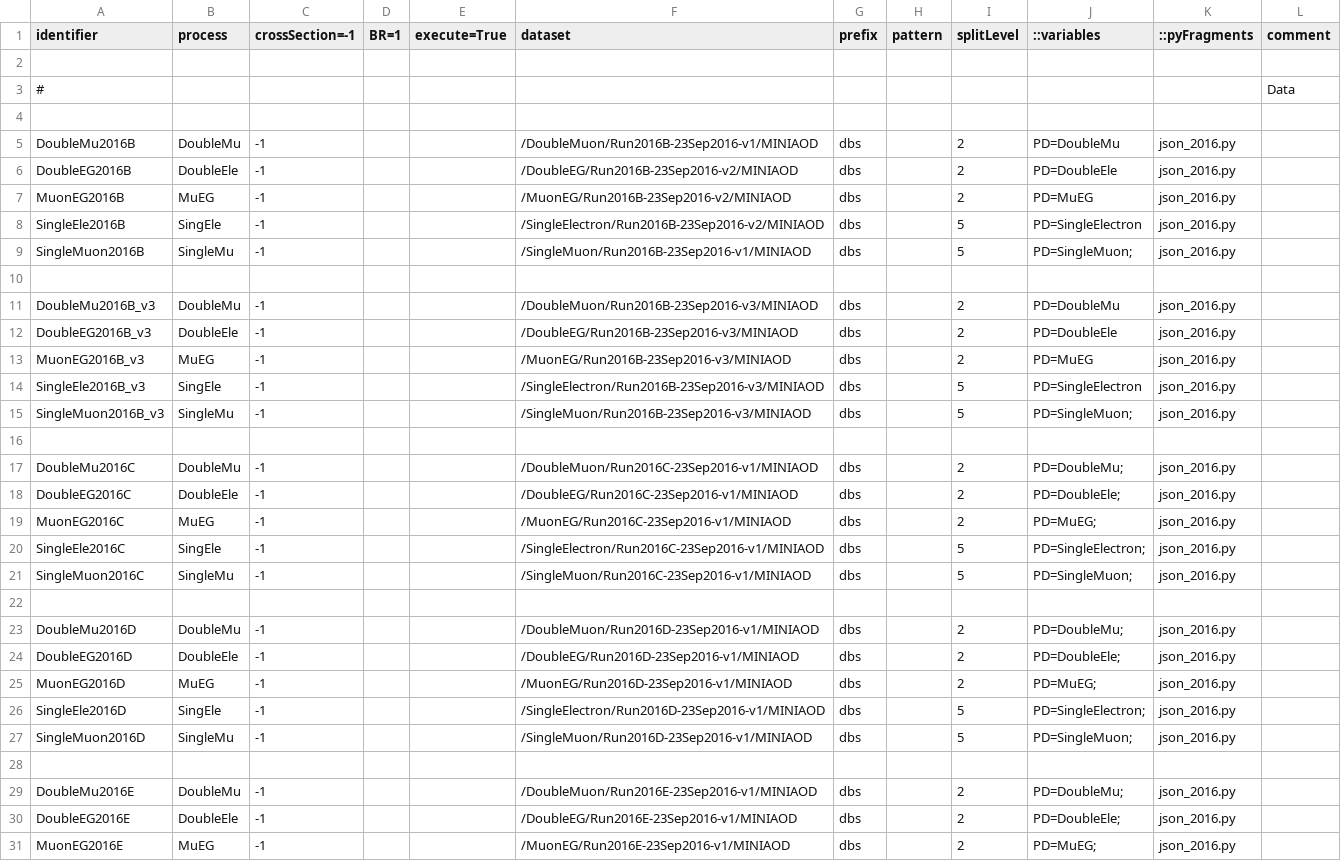
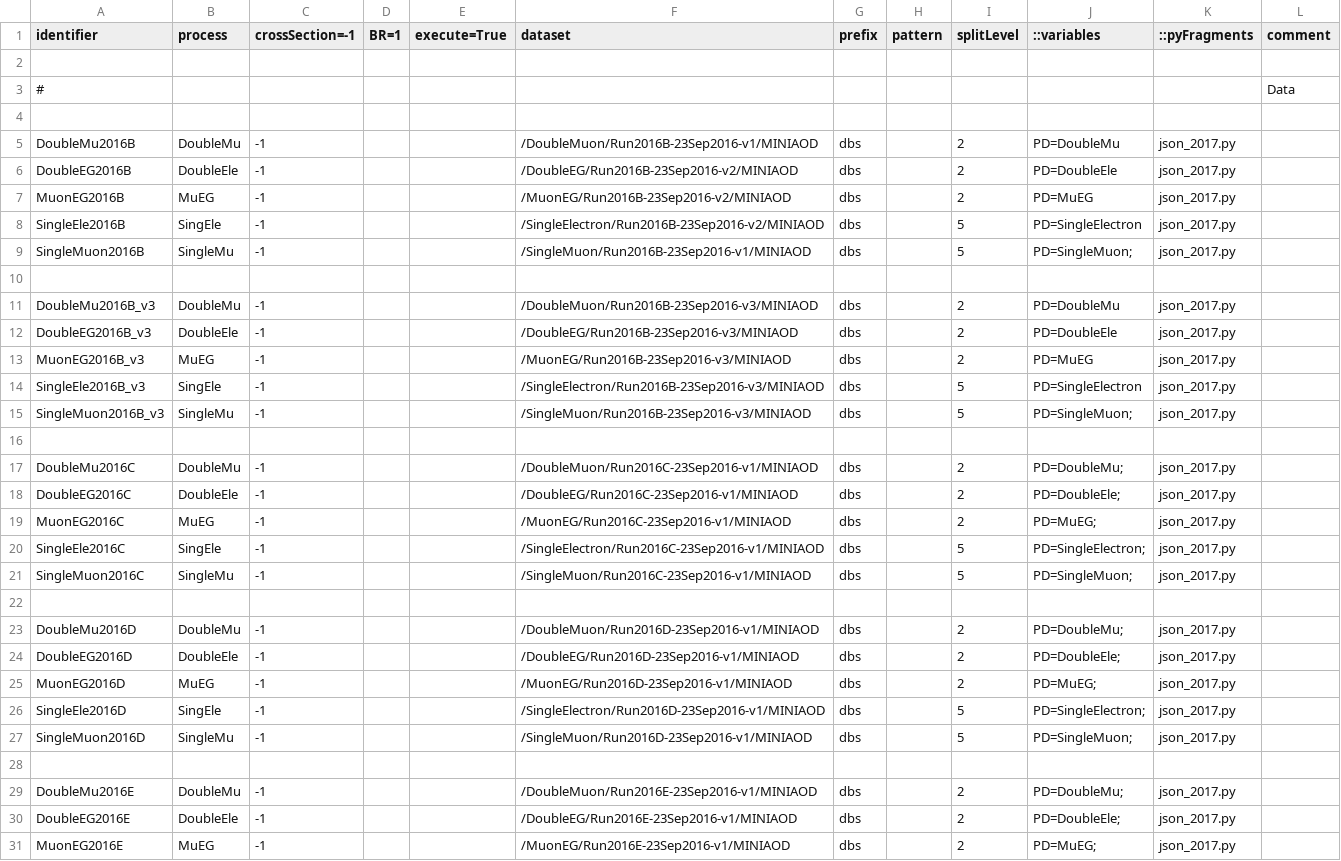
Before and after one commit to bellan/VVXAnalysis, a CSV file: Producers/python/samples_13TeV_2017.csv, drawn as a sheet; only a part is shown; the diff covers the shown part only.

Commit message:
add last json file

```diff
--- a/Producers/python/samples_13TeV_2017.csv
+++ b/Producers/python/samples_13TeV_2017.csv
@@ -4,28 +4,28 @@ identifier,process,crossSection=-1,BR=1,execute=True,dataset,prefix,pattern,spli
 
-DoubleMu2016B  ,DoubleMu,  -1,   ,, /DoubleMuon/Run2016B-23Sep2016-v1/MINIAOD,dbs,,2,PD=DoubleMu,json_2016.py,
-DoubleEG2016B  ,DoubleEle, -1,   ,, /DoubleEG/Run2016B-23Sep2016-v2/MINIAOD,dbs,,2,PD=DoubleEle,json_2016.py,
-MuonEG2016B    ,MuEG,      -1,   ,, /MuonEG/Run2016B-23Sep2016-v2/MINIAOD,dbs,,2,PD=MuEG,json_2016.py,
-SingleEle2016B ,SingEle,   -1,   ,, /SingleElectron/Run2016B-23Sep2016-v2/MINIAOD,dbs,,5,PD=SingleElectron,json_2016.py,
-SingleMuon2016B,SingleMu,  -1,   ,, /SingleMuon/Run2016B-23Sep2016-v1/MINIAOD,dbs,,5,PD=SingleMuon;,json_2016.py,
+DoubleMu2016B  ,DoubleMu,  -1,   ,, /DoubleMuon/Run2016B-23Sep2016-v1/MINIAOD,dbs,,2,PD=DoubleMu,json_2017.py,
+DoubleEG2016B  ,DoubleEle, -1,   ,, /DoubleEG/Run2016B-23Sep2016-v2/MINIAOD,dbs,,2,PD=DoubleEle,json_2017.py,
+MuonEG2016B    ,MuEG,      -1,   ,, /MuonEG/Run2016B-23Sep2016-v2/MINIAOD,dbs,,2,PD=MuEG,json_2017.py,
+SingleEle2016B ,SingEle,   -1,   ,, /SingleElectron/Run2016B-23Sep2016-v2/MINIAOD,dbs,,5,PD=SingleElectron,json_2017.py,
+SingleMuon2016B,SingleMu,  -1,   ,, /SingleMuon/Run2016B-23Sep2016-v1/MINIAOD,dbs,,5,PD=SingleMuon;,json_2017.py,
 
-DoubleMu2016B_v3  ,DoubleMu,  -1,   ,, /DoubleMuon/Run2016B-23Sep2016-v3/MINIAOD,dbs,,2,PD=DoubleMu,json_2016.py,
-DoubleEG2016B_v3  ,DoubleEle, -1,   ,, /DoubleEG/Run2016B-23Sep2016-v3/MINIAOD,dbs,,2,PD=DoubleEle,json_2016.py,
-MuonEG2016B_v3    ,MuEG,      -1,   ,, /MuonEG/Run2016B-23Sep2016-v3/MINIAOD,dbs,,2,PD=MuEG,json_2016.py,
-SingleEle2016B_v3 ,SingEle,   -1,   ,, /SingleElectron/Run2016B-23Sep2016-v3/MINIAOD,dbs,,5,PD=SingleElectron,json_2016.py,
-SingleMuon2016B_v3,SingleMu,  -1,   ,, /SingleMuon/Run2016B-23Sep2016-v3/MINIAOD,dbs,,5,PD=SingleMuon;,json_2016.py,
+DoubleMu2016B_v3  ,DoubleMu,  -1,   ,, /DoubleMuon/Run2016B-23Sep2016-v3/MINIAOD,dbs,,2,PD=DoubleMu,json_2017.py,
+DoubleEG2016B_v3  ,DoubleEle, -1,   ,, /DoubleEG/Run2016B-23Sep2016-v3/MINIAOD,dbs,,2,PD=DoubleEle,json_2017.py,
+MuonEG2016B_v3    ,MuEG,      -1,   ,, /MuonEG/Run2016B-23Sep2016-v3/MINIAOD,dbs,,2,PD=MuEG,json_2017.py,
+SingleEle2016B_v3 ,SingEle,   -1,   ,, /SingleElectron/Run2016B-23Sep2016-v3/MINIAOD,dbs,,5,PD=SingleElectron,json_2017.py,
+SingleMuon2016B_v3,SingleMu,  -1,   ,, /SingleMuon/Run2016B-23Sep2016-v3/MINIAOD,dbs,,5,PD=SingleMuon;,json_2017.py,
 
-DoubleMu2016C  ,DoubleMu , -1,   ,, /DoubleMuon/Run2016C-23Sep2016-v1/MINIAOD,dbs,,2,PD=DoubleMu;,json_2016.py,
-DoubleEG2016C  ,DoubleEle, -1,   ,, /DoubleEG/Run2016C-23Sep2016-v1/MINIAOD,dbs,,2,PD=DoubleEle;,json_2016.py,
-MuonEG2016C    ,MuEG     , -1,   ,, /MuonEG/Run2016C-23Sep2016-v1/MINIAOD,dbs,,2,PD=MuEG;,json_2016.py,
-SingleEle2016C ,SingEle  , -1,   ,, /SingleElectron/Run2016C-23Sep2016-v1/MINIAOD,dbs,,5,PD=SingleElectron;,json_2016.py,
-SingleMuon2016C,SingleMu , -1,   ,, /SingleMuon/Run2016C-23Sep2016-v1/MINIAOD,dbs,,5,PD=SingleMuon;,json_2016.py,
+DoubleMu2016C  ,DoubleMu , -1,   ,, /DoubleMuon/Run2016C-23Sep2016-v1/MINIAOD,dbs,,2,PD=DoubleMu;,json_2017.py,
+DoubleEG2016C  ,DoubleEle, -1,   ,, /DoubleEG/Run2016C-23Sep2016-v1/MINIAOD,dbs,,2,PD=DoubleEle;,json_2017.py,
+MuonEG2016C    ,MuEG     , -1,   ,, /MuonEG/Run2016C-23Sep2016-v1/MINIAOD,dbs,,2,PD=MuEG;,json_2017.py,
+SingleEle2016C ,SingEle  , -1,   ,, /SingleElectron/Run2016C-23Sep2016-v1/MINIAOD,dbs,,5,PD=SingleElectron;,json_2017.py,
+SingleMuon2016C,SingleMu , -1,   ,, /SingleMuon/Run2016C-23Sep2016-v1/MINIAOD,dbs,,5,PD=SingleMuon;,json_2017.py,
 
-DoubleMu2016D  ,DoubleMu , -1,   ,, /DoubleMuon/Run2016D-23Sep2016-v1/MINIAOD,dbs,,2,PD=DoubleMu;,json_2016.py,
-DoubleEG2016D  ,DoubleEle, -1,   ,, /DoubleEG/Run2016D-23Sep2016-v1/MINIAOD,dbs,,2,PD=DoubleEle;,json_2016.py,
-MuonEG2016D    ,MuEG     , -1,   ,, /MuonEG/Run2016D-23Sep2016-v1/MINIAOD,dbs,,2,PD=MuEG;,json_2016.py,
-SingleEle2016D ,SingEle  , -1,   ,, /SingleElectron/Run2016D-23Sep2016-v1/MINIAOD,dbs,,5,PD=SingleElectron;,json_2016.py,
-SingleMuon2016D,SingleMu , -1,   ,, /SingleMuon/Run2016D-23Sep2016-v1/MINIAOD,dbs,,5,PD=SingleMuon;,json_2016.py,
+DoubleMu2016D  ,DoubleMu , -1,   ,, /DoubleMuon/Run2016D-23Sep2016-v1/MINIAOD,dbs,,2,PD=DoubleMu;,json_2017.py,
+DoubleEG2016D  ,DoubleEle, -1,   ,, /DoubleEG/Run2016D-23Sep2016-v1/MINIAOD,dbs,,2,PD=DoubleEle;,json_2017.py,
+MuonEG2016D    ,MuEG     , -1,   ,, /MuonEG/Run2016D-23Sep2016-v1/MINIAOD,dbs,,2,PD=MuEG;,json_2017.py,
+SingleEle2016D ,SingEle  , -1,   ,, /SingleElectron/Run2016D-23Sep2016-v1/MINIAOD,dbs,,5,PD=SingleElectron;,json_2017.py,
+SingleMuon2016D,SingleMu , -1,   ,, /SingleMuon/Run2016D-23Sep2016-v1/MINIAOD,dbs,,5,PD=SingleMuon;,json_2017.py,
 
-DoubleMu2016E  ,DoubleMu , -1,   ,, /DoubleMuon/Run2016E-23Sep2016-v1/MINIAOD,dbs,,2,PD=DoubleMu;,json_2016.py,
-DoubleEG2016E  ,DoubleEle, -1,   ,, /DoubleEG/Run2016E-23Sep2016-v1/MINIAOD,dbs,,2,PD=DoubleEle;,json_2016.py,
-MuonEG2016E    ,MuEG     , -1,   ,, /MuonEG/Run2016E-23Sep2016-v1/MINIAOD,dbs,,2,PD=MuEG;,json_2016.py,
+DoubleMu2016E  ,DoubleMu , -1,   ,, /DoubleMuon/Run2016E-23Sep2016-v1/MINIAOD,dbs,,2,PD=DoubleMu;,json_2017.py,
+DoubleEG2016E  ,DoubleEle, -1,   ,, /DoubleEG/Run2016E-23Sep2016-v1/MINIAOD,dbs,,2,PD=DoubleEle;,json_2017.py,
+MuonEG2016E    ,MuEG     , -1,   ,, /MuonEG/Run2016E-23Sep2016-v1/MINIAOD,dbs,,2,PD=MuEG;,json_2017.py,
```
Also changed, not shown: 12 added rows and 22 edited cells elsewhere in this file, 1 other file.
